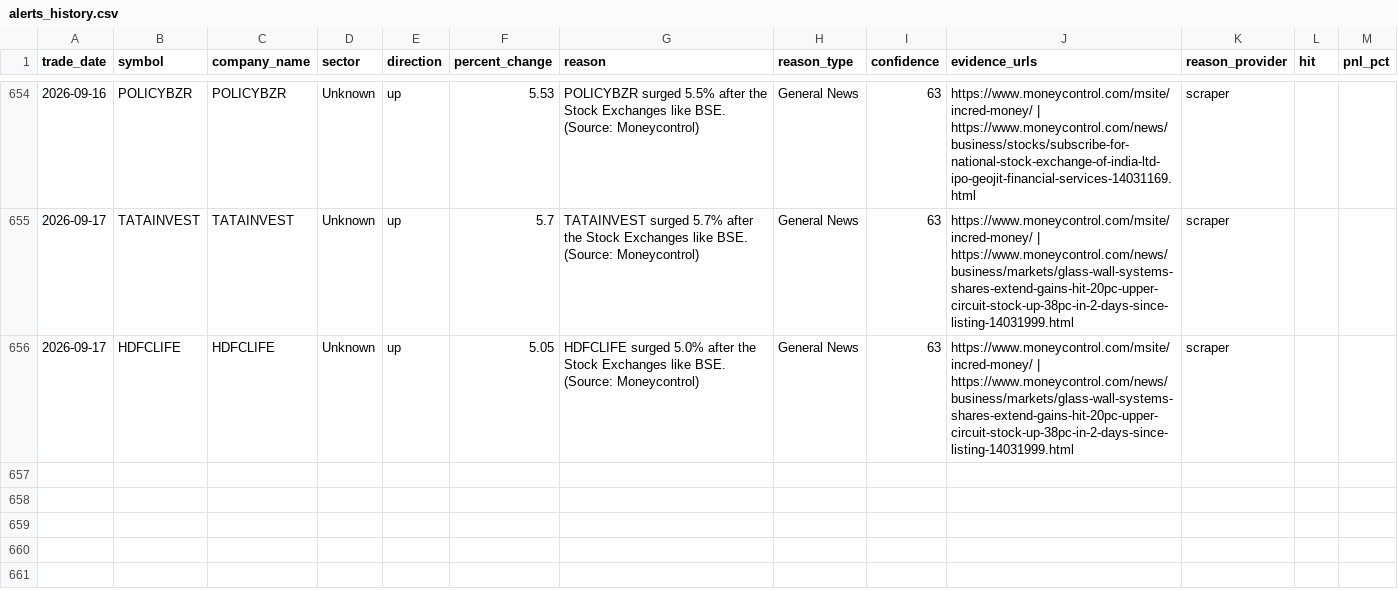
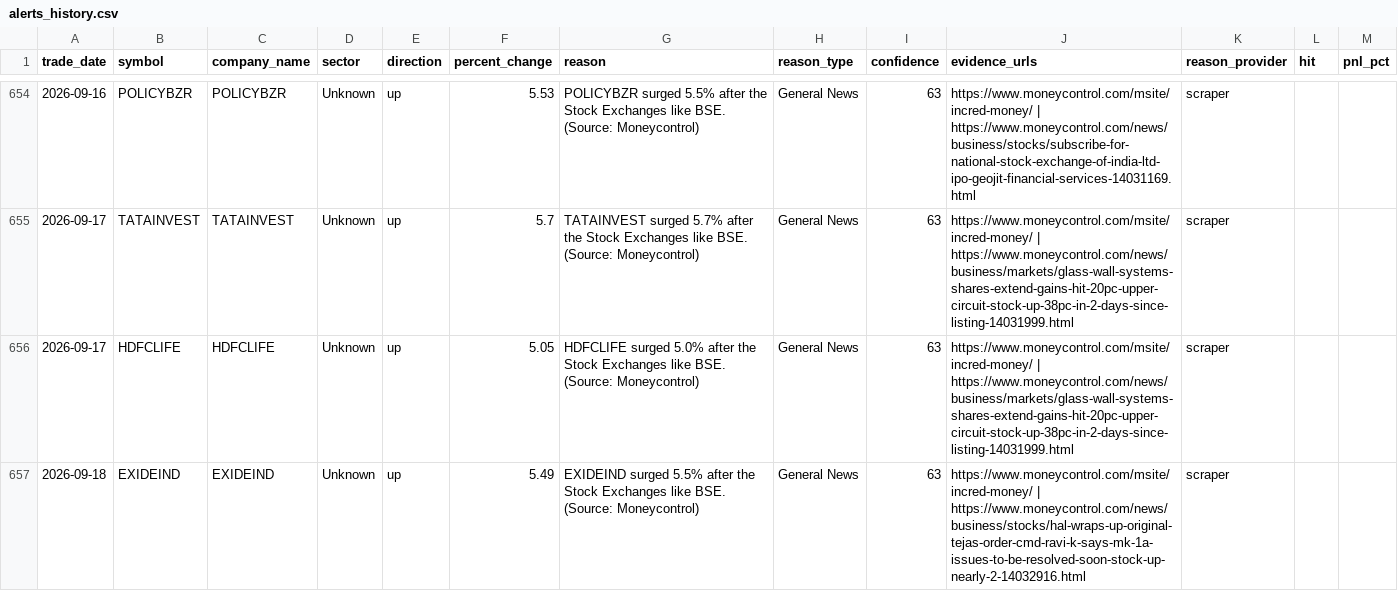
Before and after one commit to lakhanrathi1/AIStockScreener, a CSV file: data/alerts_history.csv, drawn as a sheet; only a part is shown, gaps mark what is left out.

```diff
--- a/data/alerts_history.csv
+++ b/data/alerts_history.csv
@@ -656 +656,2 @@ trade_date,symbol,company_name,sector,direction,percent_change,reason,reason_typ
 2026-09-17,HDFCLIFE,HDFCLIFE,Unknown,up,5.05,HDFCLIFE surged 5.0% after the Stock Exchanges like BSE. (Source: Moneycontrol),General News,63,https://www.moneycontrol.com/msite/incred-money/ | https://www.moneycontrol.com/news/business/markets/glass-wall-systems-shares-extend-gains-hit-20pc-upper-circuit-stock-up-38pc-in-2-days-since-listing-14031999.html,scraper,,
+2026-09-18,EXIDEIND,EXIDEIND,Unknown,up,5.49,EXIDEIND surged 5.5% after the Stock Exchanges like BSE. (Source: Moneycontrol),General News,63,https://www.moneycontrol.com/msite/incred-money/ | https://www.moneycontrol.com/news/business/stocks/hal-wraps-up-original-tejas-order-cmd-ravi-k-says-mk-1a-issues-to-be-resolved-soon-stock-up-nearly-2-14032916.html,scraper,,
```
Also changed, not shown: data/daily_alerts.csv.
